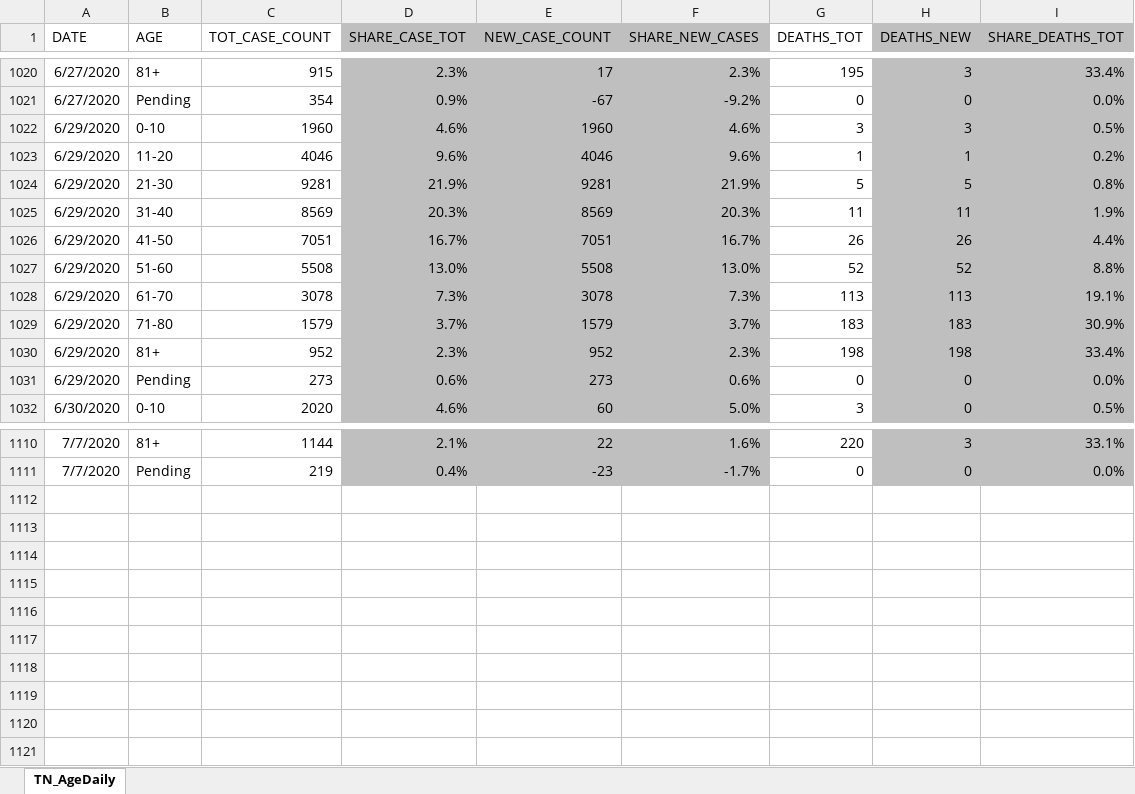
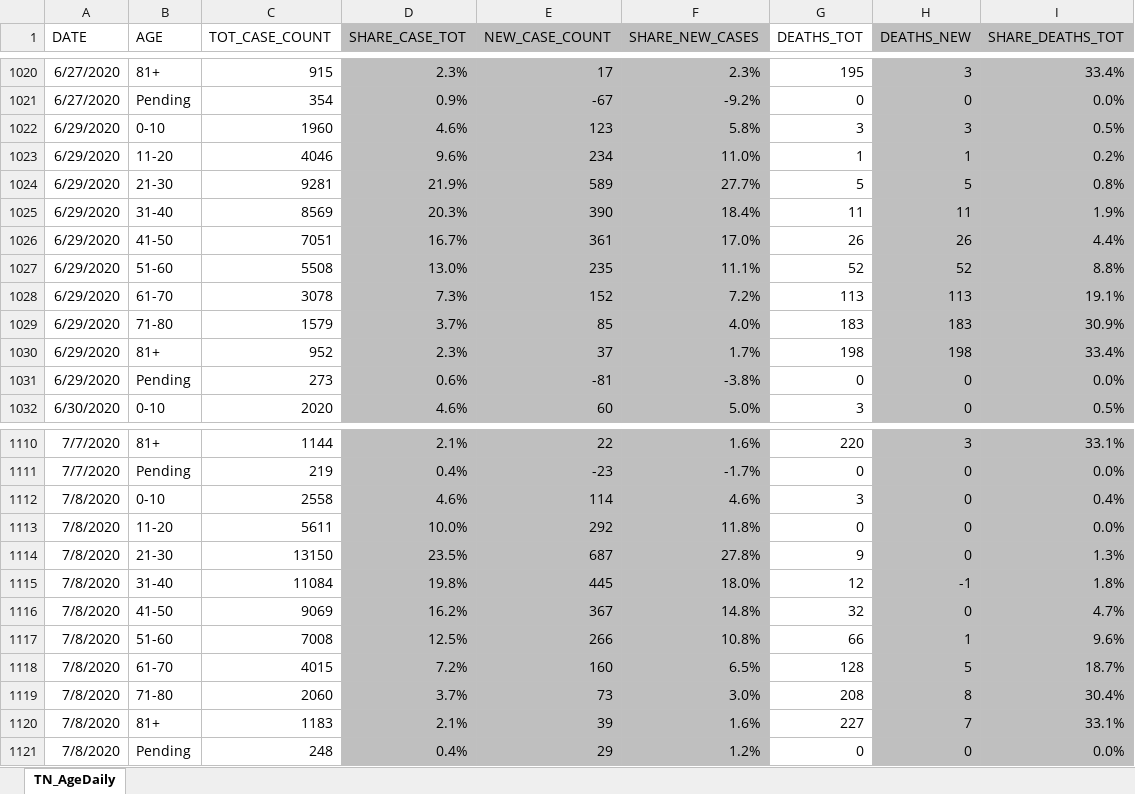
Before and after one commit to mfcarrasco/COVID-TN-Counties, an Excel workbook: TN_Age.xlsx, sheet TN_AgeDaily, drawn as a sheet; only a part is shown, gaps mark what is left out; values as stored, in another font and other column widths than the file's, no borders; the diff names each change by its address in the sheet, - before the commit and + after, or states it on an @@ line.

Commit message:
Data update

```diff
--- a/TN_Age.xlsx (sheet TN_AgeDaily)
+++ b/TN_Age.xlsx (sheet TN_AgeDaily)
-E1022 (NEW_CASE_COUNT): 1960
+E1022 (NEW_CASE_COUNT): 123
-F1022 (SHARE_NEW_CASES): 4.6%
+F1022 (SHARE_NEW_CASES): 5.8%
-E1023 (NEW_CASE_COUNT): 4046
+E1023 (NEW_CASE_COUNT): 234
-F1023 (SHARE_NEW_CASES): 9.6%
+F1023 (SHARE_NEW_CASES): 11.0%
-E1024 (NEW_CASE_COUNT): 9281
+E1024 (NEW_CASE_COUNT): 589
-F1024 (SHARE_NEW_CASES): 21.9%
+F1024 (SHARE_NEW_CASES): 27.7%
-E1025 (NEW_CASE_COUNT): 8569
+E1025 (NEW_CASE_COUNT): 390
-F1025 (SHARE_NEW_CASES): 20.3%
+F1025 (SHARE_NEW_CASES): 18.4%
-E1026 (NEW_CASE_COUNT): 7051
+E1026 (NEW_CASE_COUNT): 361
-F1026 (SHARE_NEW_CASES): 16.7%
+F1026 (SHARE_NEW_CASES): 17.0%
-E1027 (NEW_CASE_COUNT): 5508
+E1027 (NEW_CASE_COUNT): 235
-F1027 (SHARE_NEW_CASES): 13.0%
+F1027 (SHARE_NEW_CASES): 11.1%
-E1028 (NEW_CASE_COUNT): 3078
+E1028 (NEW_CASE_COUNT): 152
-F1028 (SHARE_NEW_CASES): 7.3%
+F1028 (SHARE_NEW_CASES): 7.2%
-E1029 (NEW_CASE_COUNT): 1579
+E1029 (NEW_CASE_COUNT): 85
-F1029 (SHARE_NEW_CASES): 3.7%
+F1029 (SHARE_NEW_CASES): 4.0%
-E1030 (NEW_CASE_COUNT): 952
+E1030 (NEW_CASE_COUNT): 37
-F1030 (SHARE_NEW_CASES): 2.3%
+F1030 (SHARE_NEW_CASES): 1.7%
-E1031 (NEW_CASE_COUNT): 273
+E1031 (NEW_CASE_COUNT): -81
-F1031 (SHARE_NEW_CASES): 0.6%
+F1031 (SHARE_NEW_CASES): -3.8%
+row 1112: 7/8/2020 | 0-10 | 2558 | 4.6% | 114 | 4.6% | 3 | 0 | 0.4%
+row 1113: 7/8/2020 | 11-20 | 5611 | 10.0% | 292 | 11.8% | 0 | 0 | 0.0%
+row 1114: 7/8/2020 | 21-30 | 13150 | 23.5% | 687 | 27.8% | 9 | 0 | 1.3%
+row 1115: 7/8/2020 | 31-40 | 11084 | 19.8% | 445 | 18.0% | 12 | -1 | 1.8%
+row 1116: 7/8/2020 | 41-50 | 9069 | 16.2% | 367 | 14.8% | 32 | 0 | 4.7%
+row 1117: 7/8/2020 | 51-60 | 7008 | 12.5% | 266 | 10.8% | 66 | 1 | 9.6%
+row 1118: 7/8/2020 | 61-70 | 4015 | 7.2% | 160 | 6.5% | 128 | 5 | 18.7%
+row 1119: 7/8/2020 | 71-80 | 2060 | 3.7% | 73 | 3.0% | 208 | 8 | 30.4%
+row 1120: 7/8/2020 | 81+ | 1183 | 2.1% | 39 | 1.6% | 227 | 7 | 33.1%
+row 1121: 7/8/2020 | Pending | 248 | 0.4% | 29 | 1.2% | 0 | 0 | 0.0%
```
Also changed, not shown: TNDeptHealth_Demographics.xlsx, 2 other files.
